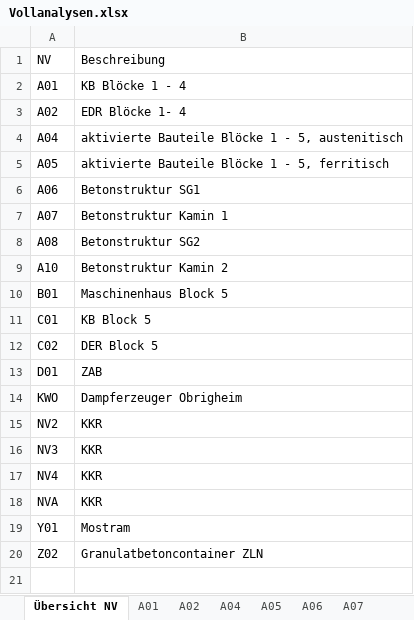
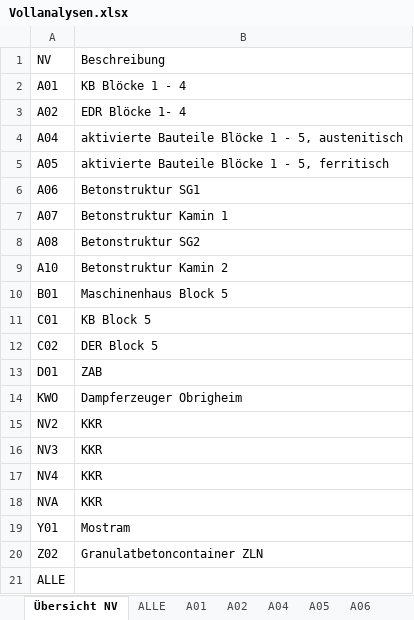
Before and after one commit to Ph0non/NuVe.jl, an Excel workbook: src/Vollanalysen.xlsx, sheet Übersicht NV, drawn as a sheet; values as stored, in another font and other column widths than the file's, no borders; the diff names each change by its address in the sheet, - before the commit and + after, or states it on an @@ line.

```diff
--- a/src/Vollanalysen.xlsx (sheet Übersicht NV)
+++ b/src/Vollanalysen.xlsx (sheet Übersicht NV)
+sheet tab: ALLE
+row 21: ALLE
```
Also changed, not shown: src/Parameter.xlsx, 9 other files.
